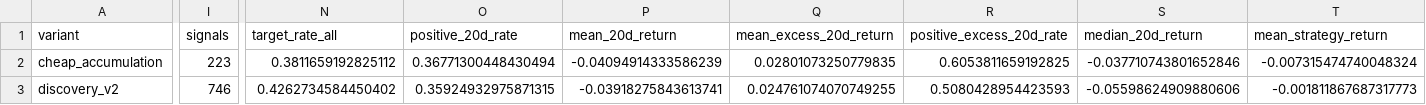
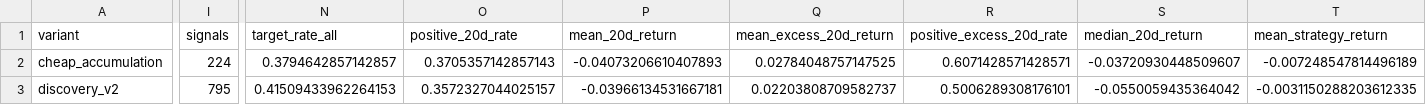
Before and after one commit to LEOSONG727/kis-foreign-flow-report, a CSV file: reports/backtest_thresholds.csv, drawn as a sheet; only a part is shown, gaps mark what is left out; the diff covers the shown part only; the diff names each change by its address in the sheet, - before the commit and + after, or states it on an @@ line.

```diff
--- a/reports/backtest_thresholds.csv
+++ b/reports/backtest_thresholds.csv
-I2 (signals): 223
+I2 (signals): 224
-N2 (target_rate_all): 0.3811659192825112
+N2 (target_rate_all): 0.3794642857142857
-O2 (positive_20d_rate): 0.36771300448430494
+O2 (positive_20d_rate): 0.3705357142857143
-P2 (mean_20d_return): -0.04094914333586239
+P2 (mean_20d_return): -0.04073206610407893
-Q2 (mean_excess_20d_return): 0.02801073250779835
+Q2 (mean_excess_20d_return): 0.02784048757147525
-R2 (positive_excess_20d_rate): 0.6053811659192825
+R2 (positive_excess_20d_rate): 0.6071428571428571
-S2 (median_20d_return): -0.037710743801652846
+S2 (median_20d_return): -0.03720930448509607
-T2 (mean_strategy_return): -0.007315474740048324
+T2 (mean_strategy_return): -0.007248547814496189
-I3 (signals): 746
+I3 (signals): 795
-N3 (target_rate_all): 0.4262734584450402
+N3 (target_rate_all): 0.41509433962264153
-O3 (positive_20d_rate): 0.35924932975871315
+O3 (positive_20d_rate): 0.3572327044025157
-P3 (mean_20d_return): -0.03918275843613741
+P3 (mean_20d_return): -0.03966134531667181
-Q3 (mean_excess_20d_return): 0.024761074070749255
+Q3 (mean_excess_20d_return): 0.02203808709582737
-R3 (positive_excess_20d_rate): 0.5080428954423593
+R3 (positive_excess_20d_rate): 0.5006289308176101
-S3 (median_20d_return): -0.05598624909880606
+S3 (median_20d_return): -0.0550059435364042
-T3 (mean_strategy_return): -0.001811867687317773
+T3 (mean_strategy_return): -0.0031150288203612335
```
Also changed, not shown: 102 edited cells elsewhere in this file, reports/backtest_score_bands.csv, reports/screen_backtest.csv, 4 other files.
